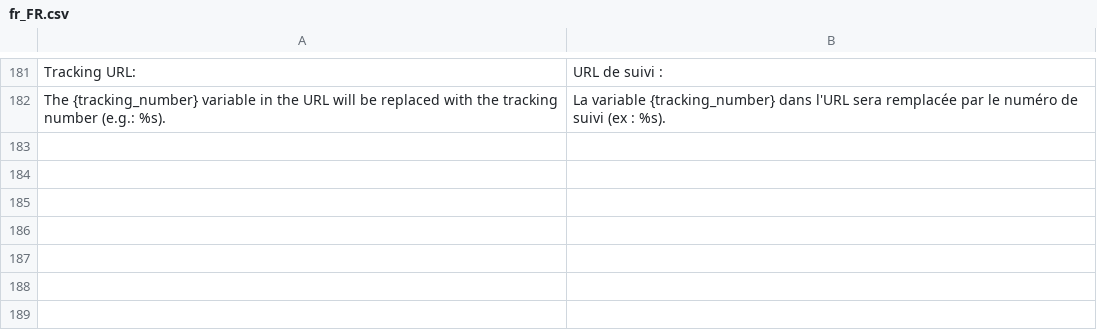
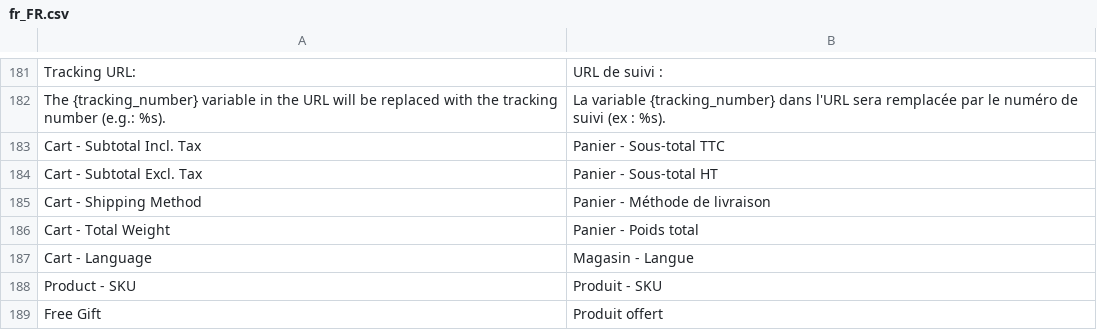
Before and after one commit to leafiny/cms, a CSV file: modules/Leafiny_Commerce/i18n/fr_FR.csv, drawn as a sheet; only a part is shown, gaps mark what is left out.

Commit message:
Cart rule condition + Free Gift rule added

```diff
--- a/modules/Leafiny_Commerce/i18n/fr_FR.csv
+++ b/modules/Leafiny_Commerce/i18n/fr_FR.csv
@@ -182 +182,8 @@
 "The {tracking_number} variable in the URL will be replaced with the tracking number (e.g.: %s).","La variable {tracking_number} dans l'URL sera remplacée par le numéro de suivi (ex : %s)."
+"Cart - Subtotal Incl. Tax","Panier - Sous-total TTC"
+"Cart - Subtotal Excl. Tax","Panier - Sous-total HT"
+"Cart - Shipping Method","Panier - Méthode de livraison"
+"Cart - Total Weight","Panier - Poids total"
+"Cart - Language","Magasin - Langue"
+"Product - SKU","Produit - SKU"
+"Free Gift","Produit offert"
```
Also changed, not shown: modules/Leafiny_Commerce/i18n/en_US.csv, 18 other files.
